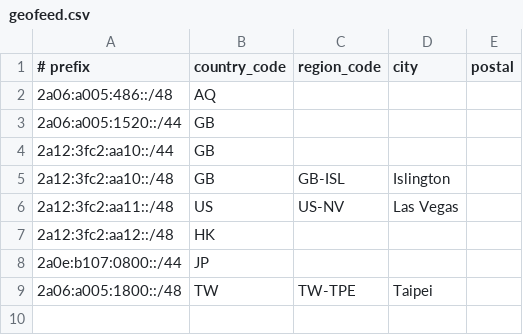
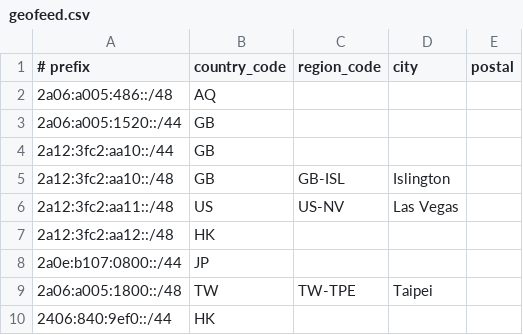
Before and after one commit to LilyNetwork/geofeed, a CSV file: geofeed.csv, drawn as a sheet.

Commit message:
[+]New IP addr
2406:840:9ef0::/44 -> HK

```diff
--- a/geofeed.csv
+++ b/geofeed.csv
@@ -9 +9,2 @@
 2a06:a005:1800::/48,TW,TW-TPE,Taipei,
+2406:840:9ef0::/44,HK,,,
```
